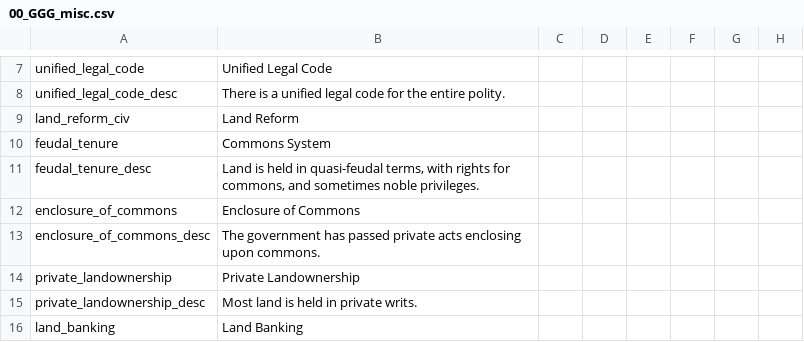
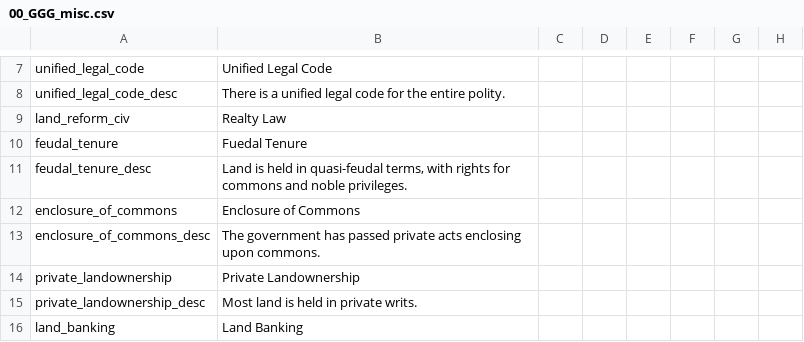
Before and after one commit to Gubelio/GGG, a CSV file: GGG/localisation/00_GGG_misc.csv, drawn as a sheet; only a part is shown, gaps mark what is left out; the diff names each change by its address in the sheet, - before the commit and + after, or states it on an @@ line.

```diff
--- a/GGG/localisation/00_GGG_misc.csv
+++ b/GGG/localisation/00_GGG_misc.csv
-B9: Land Reform
+B9: Realty Law
-B10: Commons System
+B10: Fuedal Tenure
-B11: …rights for commons, and sometimes noble privileges.
+B11: …rights for commons and noble privileges.
```
Also changed, not shown: GGG/localisation/00_GGG_misc2.csv, 13 other files.
